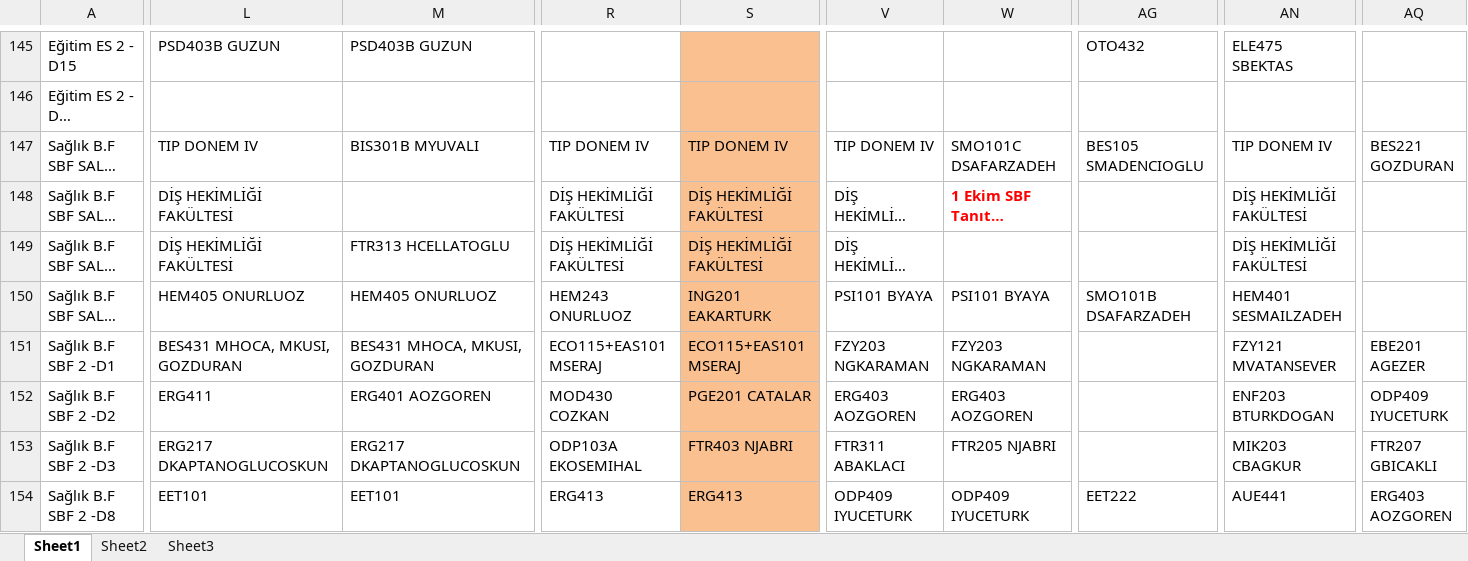
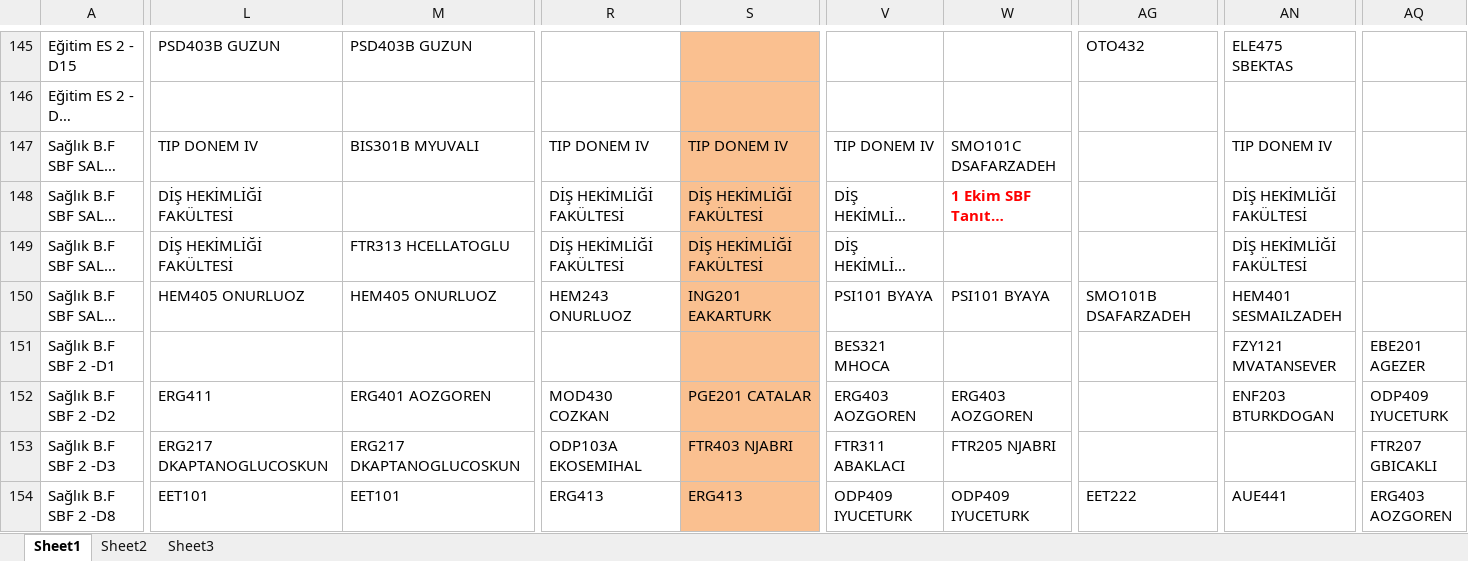
Before and after one commit to dailycxde/universityTable_DA, an Excel workbook: tt.xlsx, sheet Sheet1, drawn as a sheet; only a part is shown, gaps mark what is left out; long unchanged cells end in …; values as stored, in another font and other column widths than the file's, no borders; the diff covers the shown part only; the diff names each change by its address in the sheet, - before the commit and + after, or states it on an @@ line.

```diff
--- a/tt.xlsx (sheet Sheet1)
+++ b/tt.xlsx (sheet Sheet1)
-AG147: BES105 SMADENCIOGLU
+AG147: (empty)
-AQ147: BES221 GOZDURAN
+AQ147: (empty)
-L151: BES431 MHOCA, MKUSI, GOZDURAN
+L151: (empty)
-M151: BES431 MHOCA, MKUSI, GOZDURAN
+M151: (empty)
-R151: ECO115+EAS101 MSERAJ
+R151: (empty)
-S151: ECO115+EAS101 MSERAJ
+S151: (empty)
-V151: FZY203 NGKARAMAN
+V151: BES321 MHOCA
-W151: FZY203 NGKARAMAN
+W151: (empty)
-AN153: MIK203 CBAGKUR
+AN153: (empty)
```
Also changed, not shown: 81 edited cells elsewhere in this sheet, 7 other files.
